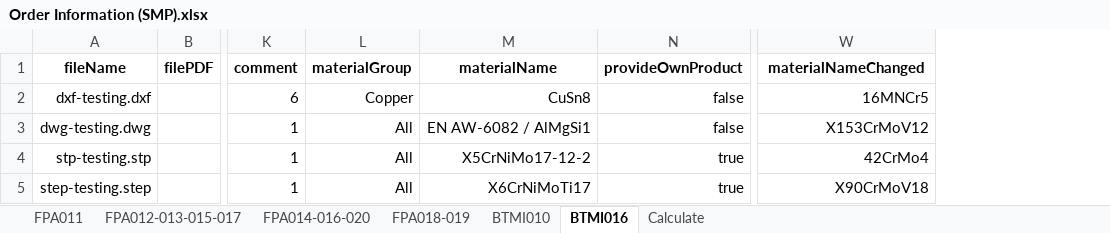
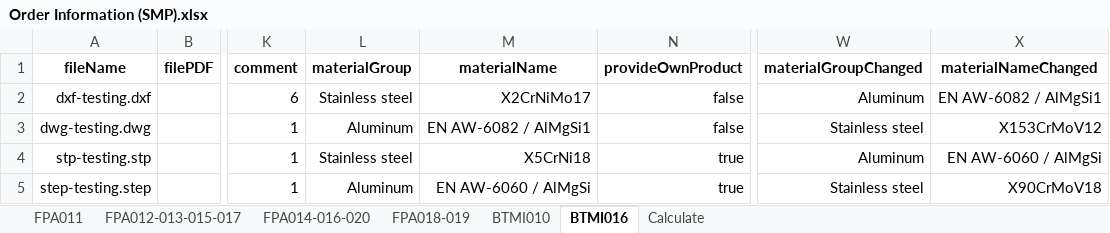
Before and after one commit to baothuy/gocad-auto-katalon, an Excel workbook: Data/Sheet Metal Part/Order/Order Information (SMP).xlsx, sheet BTMI016, drawn as a sheet; only a part is shown, gaps mark what is left out; values as stored, in another font and other column widths than the file's, no borders; addresses are those after the commit; the diff names each change by its address in the sheet, - before the commit and + after, or states it on an @@ line.

```diff
--- a/Data/Sheet Metal Part/Order/Order Information (SMP).xlsx (sheet BTMI016)
+++ b/Data/Sheet Metal Part/Order/Order Information (SMP).xlsx (sheet BTMI016)
+column W (materialGroupChanged), rows 2-5: Aluminum | Stainless steel | Aluminum | Stainless steel
-L2 (materialGroup): Copper
+L2 (materialGroup): Stainless steel
-M2 (materialName): CuSn8
+M2 (materialName): X2CrNiMo17
-X2 (materialNameChanged): 16MNCr5
+X2 (materialNameChanged): EN AW-6082 / AlMgSi1
-L3 (materialGroup): All
+L3 (materialGroup): Aluminum
-L4 (materialGroup): All
+L4 (materialGroup): Stainless steel
-M4 (materialName): X5CrNiMo17-12-2
+M4 (materialName): X5CrNi18
-X4 (materialNameChanged): 42CrMo4
+X4 (materialNameChanged): EN AW-6060 / AlMgSi
-L5 (materialGroup): All
+L5 (materialGroup): Aluminum
-M5 (materialName): X6CrNiMoTi17
+M5 (materialName): EN AW-6060 / AlMgSi
```
Also changed, not shown: sheet FPA011, sheet FPA018-019, sheet BTMI010, sheet FPA012-013-015-017, sheet FPA014-016-020, sheet Calculate, Data/Milled Or Turned Parts/Order/Order Information (MTP).xlsx, 1 other file.
